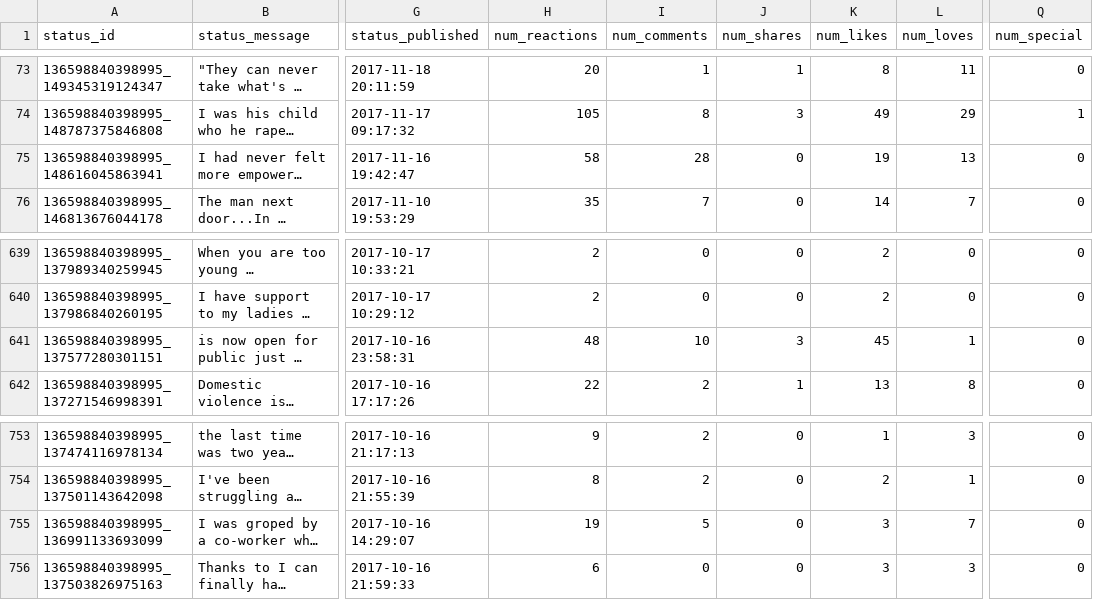
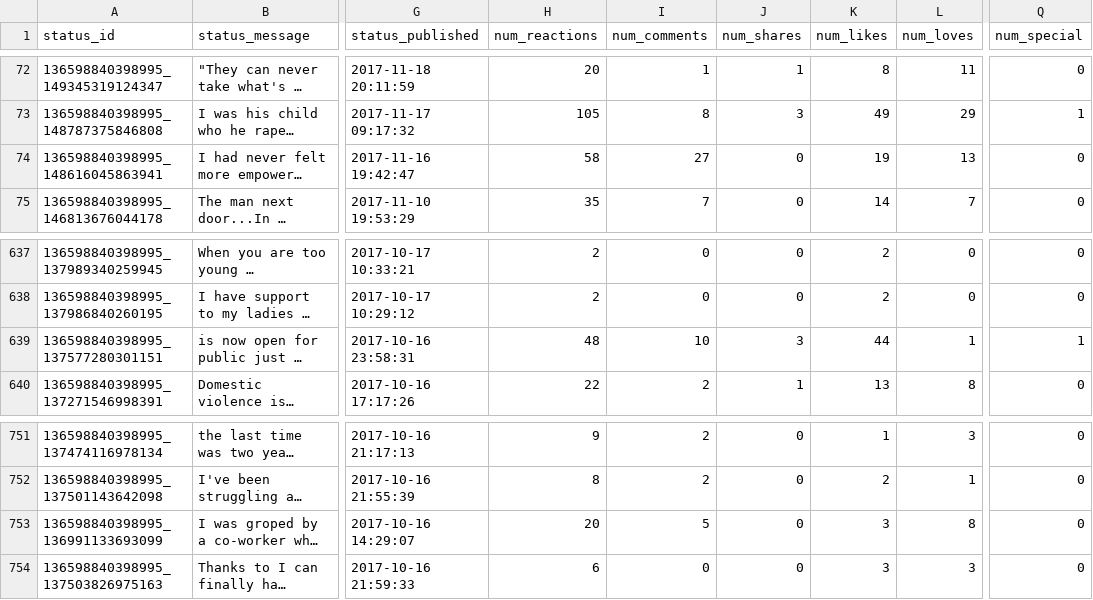
Before and after one commit to formidify/DigitalTextStudies, a CSV file: 136598840398995_facebook_statuses.csv, drawn as a sheet; only a part is shown, gaps mark what is left out; long unchanged cells end in …; addresses are those after the commit; the diff covers the shown part only; the diff names each change by its address in the sheet, - before the commit and + after, or states it on an @@ line.

```diff
--- a/136598840398995_facebook_statuses.csv
+++ b/136598840398995_facebook_statuses.csv
-I74 (num_comments): 28
+I74 (num_comments): 27
-K639 (num_likes): 45
+K639 (num_likes): 44
-Q639 (num_special): 0
+Q639 (num_special): 1
-H753 (num_reactions): 19
+H753 (num_reactions): 20
-L753 (num_loves): 7
+L753 (num_loves): 8
```
Also changed, not shown: 2 added rows, 5 removed rows and 15 edited cells elsewhere in this file, 1 other file.
